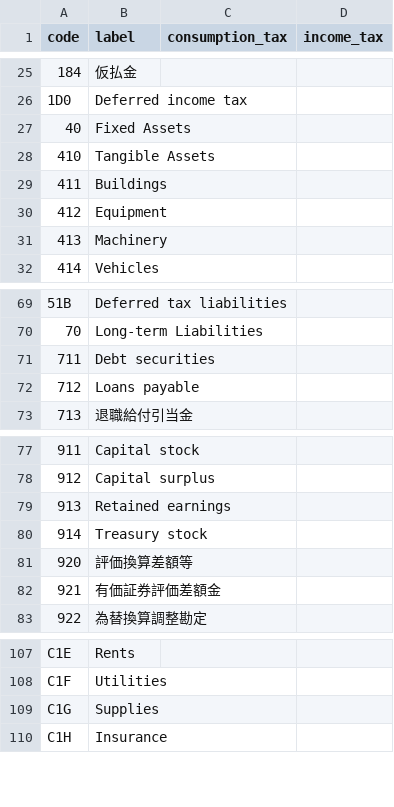
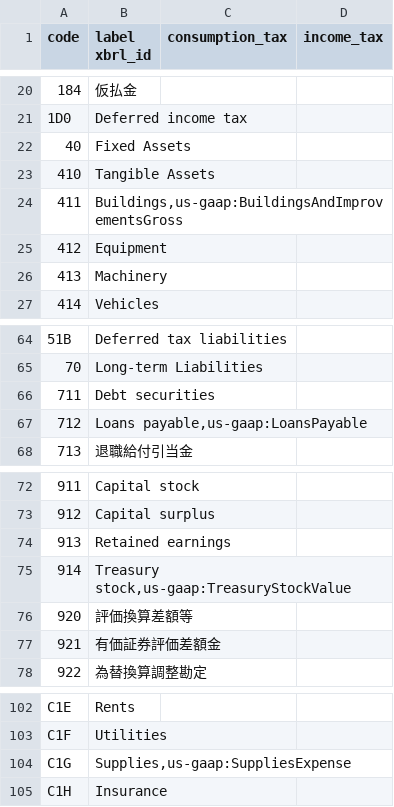
Before and after one commit to chumaltd/luca, a TSV file: lucabook/lib/luca_book/templates/dict-en.tsv, drawn as a sheet; only a part is shown, gaps mark what is left out; the diff covers the shown part only.

Commit message:
add XBRL column for dict-en

```diff
--- a/lucabook/lib/luca_book/templates/dict-en.tsv
+++ b/lucabook/lib/luca_book/templates/dict-en.tsv
@@ -1 +1 @@
-code	label	consumption_tax	income_tax
+code	label xbrl_id	consumption_tax	income_tax
@@ -28,3 +23,3 @@ code	label	consumption_tax	income_tax
 410	Tangible Assets
-411	Buildings
+411	Buildings,us-gaap:BuildingsAndImprovementsGross
 412	Equipment
@@ -71,3 +66,3 @@ code	label	consumption_tax	income_tax
 711	Debt securities
-712	Loans payable
+712	Loans payable,us-gaap:LoansPayable
 713	退職給付引当金
@@ -79,3 +74,3 @@ code	label	consumption_tax	income_tax
 913	Retained earnings
-914	Treasury stock
+914	Treasury stock,us-gaap:TreasuryStockValue
 920	評価換算差額等
@@ -108,3 +103,3 @@ C1E	Rents
 C1F	Utilities
-C1G	Supplies
+C1G	Supplies,us-gaap:SuppliesExpense
 C1H	Insurance
```
Also changed, not shown: 2 added rows, 7 removed rows and 19 edited cells elsewhere in this file.
